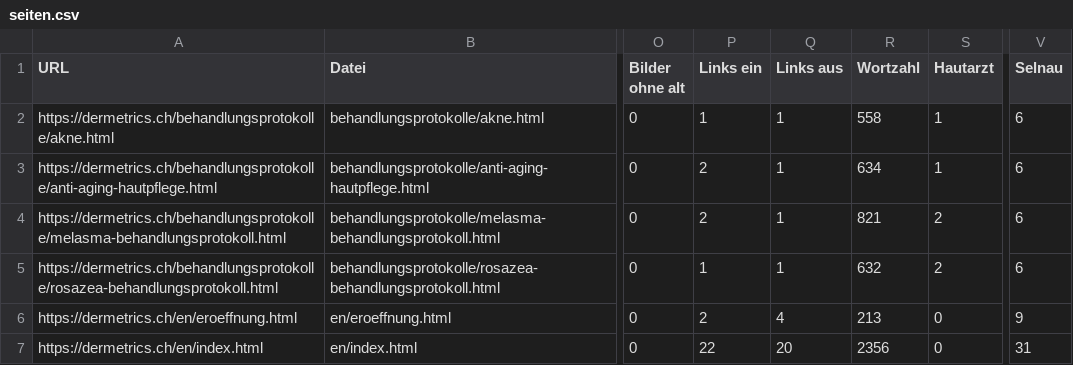
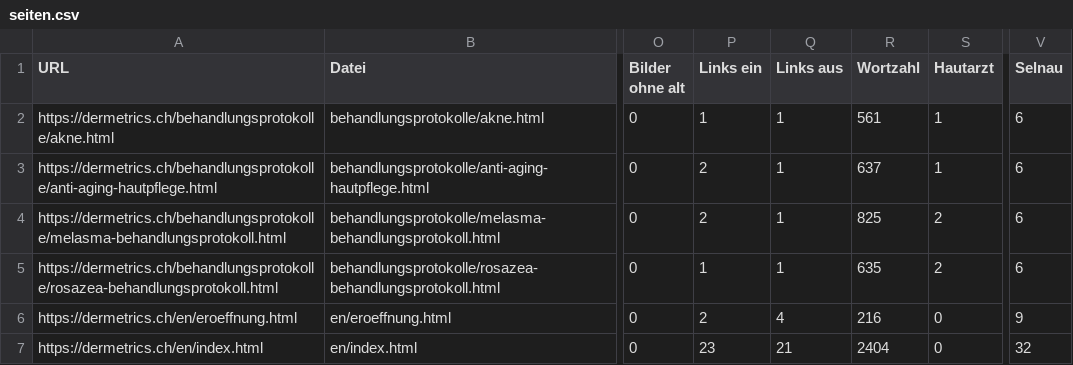
Before and after one commit to paulgeorg94-oss/Dermetrics-Website, a CSV file: audit/seiten.csv, drawn as a sheet; only a part is shown, gaps mark what is left out; the diff covers the shown part only; the diff names each change by its address in the sheet, - before the commit and + after, or states it on an @@ line.

```diff
--- a/audit/seiten.csv
+++ b/audit/seiten.csv
-R2 (Wortzahl): 558
+R2 (Wortzahl): 561
-R3 (Wortzahl): 634
+R3 (Wortzahl): 637
-R4 (Wortzahl): 821
+R4 (Wortzahl): 825
-R5 (Wortzahl): 632
+R5 (Wortzahl): 635
-R6 (Wortzahl): 213
+R6 (Wortzahl): 216
-P7 (Links ein): 22
+P7 (Links ein): 23
-Q7 (Links aus): 20
+Q7 (Links aus): 21
-R7 (Wortzahl): 2356
+R7 (Wortzahl): 2404
-V7 (Selnau): 31
+V7 (Selnau): 32
```
Also changed, not shown: 2 added rows and 67 edited cells elsewhere in this file, 13 other files.
